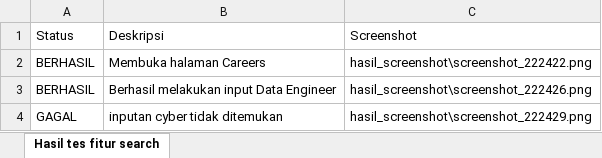
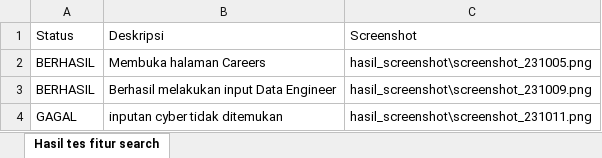
Before and after one commit to LuthfanHilmi/web_testing, an Excel workbook: laporan_testing_search.xlsx, sheet Hasil tes fitur search, drawn as a sheet; values as stored, in another font and other column widths than the file's, no borders; the diff names each change by its address in the sheet, - before the commit and + after, or states it on an @@ line.

```diff
--- a/laporan_testing_search.xlsx (sheet Hasil tes fitur search)
+++ b/laporan_testing_search.xlsx (sheet Hasil tes fitur search)
-C2: hasil_screenshot\screenshot_222422.png
+C2: hasil_screenshot\screenshot_231005.png
-C3: hasil_screenshot\screenshot_222426.png
+C3: hasil_screenshot\screenshot_231009.png
-C4: hasil_screenshot\screenshot_222429.png
+C4: hasil_screenshot\screenshot_231011.png
```
Also changed, not shown: Laporan_testing_filter_sort.xlsx, laporan_testing_menu.xlsx, 33 other files.
